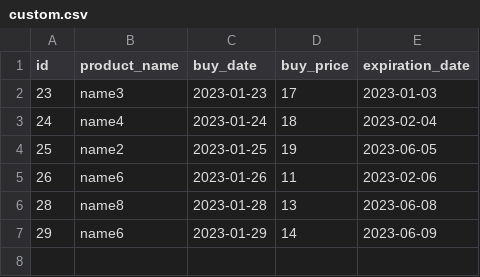
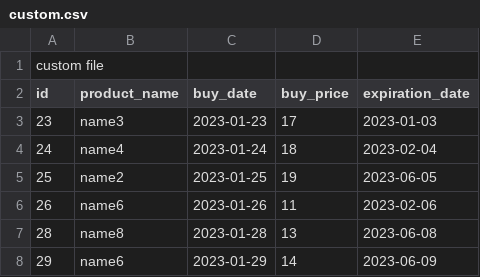
Before and after one commit to TWT-Kodision/Winc, a CSV file: final/superpy/custom.csv, drawn as a sheet.

```diff
--- a/final/superpy/custom.csv
+++ b/final/superpy/custom.csv
@@ -1 +1,2 @@
+custom file
 id|product_name|buy_date|buy_price|expiration_date
```
Also changed, not shown: 19 other files.
